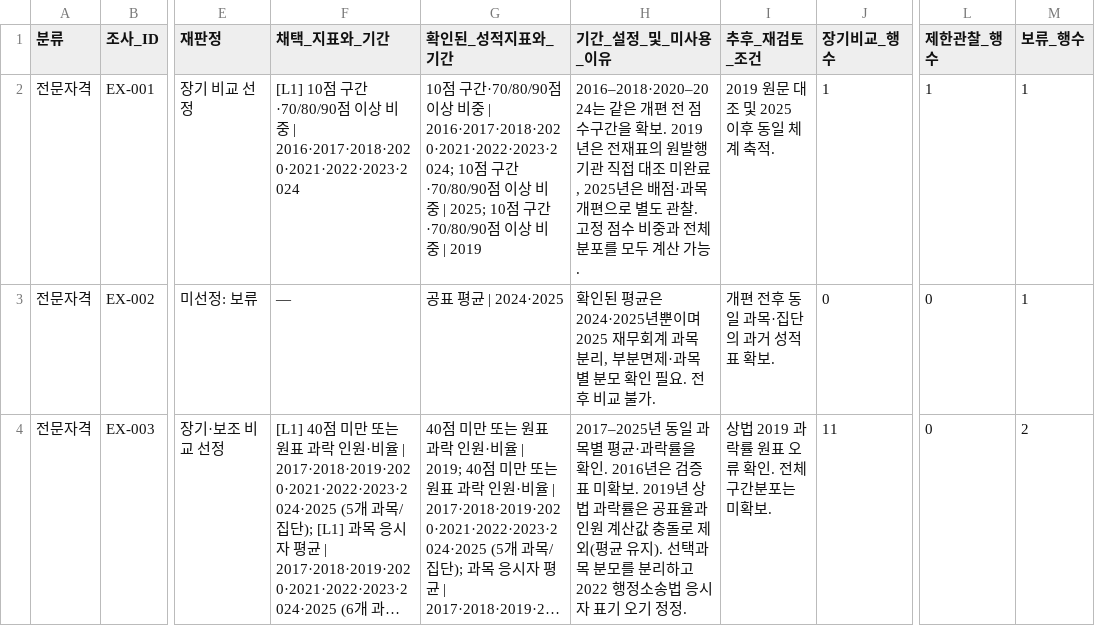
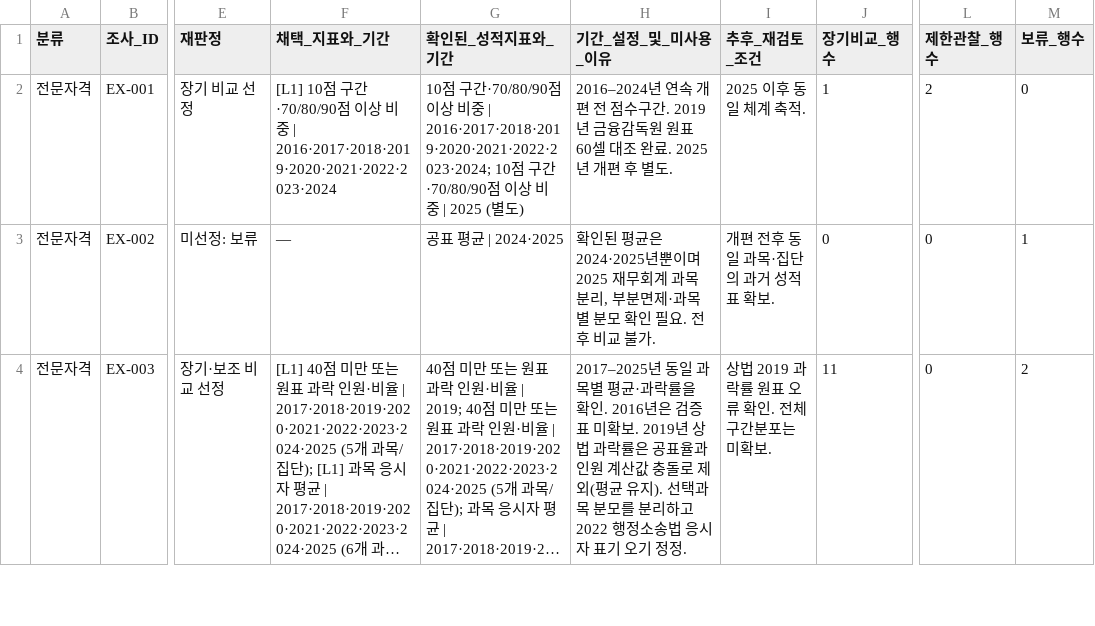
Before and after one commit to Jun9u/2026-DataVisualization-Exam-Score-Distributions, a CSV file: data/metadata/exam_selection_summary.csv, drawn as a sheet; only a part is shown, gaps mark what is left out; long unchanged cells end in …; the diff covers the shown part only; the diff names each change by its address in the sheet, - before the commit and + after, or states it on an @@ line.

```diff
--- a/data/metadata/exam_selection_summary.csv
+++ b/data/metadata/exam_selection_summary.csv
-F2 (채택_지표와_기간): …| 2016·2017·2018·2020·2021·2022·2023·2024
+F2 (채택_지표와_기간): …| 2016·2017·2018·2019·2020·2021·2022·2023·2024
-G2 (확인된_성적지표와_기간): …| 2016·2017·2018·2020·2021·2022·2023·2024; 10점 구간·70/80/90점 이상 비중 | 2025; 10점 구간·70/80/90점 이상 비중 | 2019
+G2 (확인된_성적지표와_기간): …| 2016·2017·2018·2019·2020·2021·2022·2023·2024; 10점 구간·70/80/90점 이상 비중 | 2025 (별도)
-H2 (기간_설정_및_미사용_이유): 2016–2018·2020–2024는 같은 개편 전 점수구간을 확보. 2019년은 전재표의 원발행기관 직접 대조 미완료, 2025년은 배점·과목 개편으로 별도 관찰. 고정 점수 비중과 전체 분포를 모두 계산 가능.
+H2 (기간_설정_및_미사용_이유): 2016–2024년 연속 개편 전 점수구간. 2019년 금융감독원 원표 60셀 대조 완료. 2025년 개편 후 별도.
-I2 (추후_재검토_조건): 2019 원문 대조 및 2025 이후 동일 체계 축적.
+I2 (추후_재검토_조건): 2025 이후 동일 체계 축적.
-L2 (제한관찰_행수): 1
+L2 (제한관찰_행수): 2
-M2 (보류_행수): 1
+M2 (보류_행수): 0
```
Also changed, not shown: 8 edited cells elsewhere in this file, data/metadata/exam_indicator_review.csv, data/metadata/exam_sources.csv, 2 other files.
